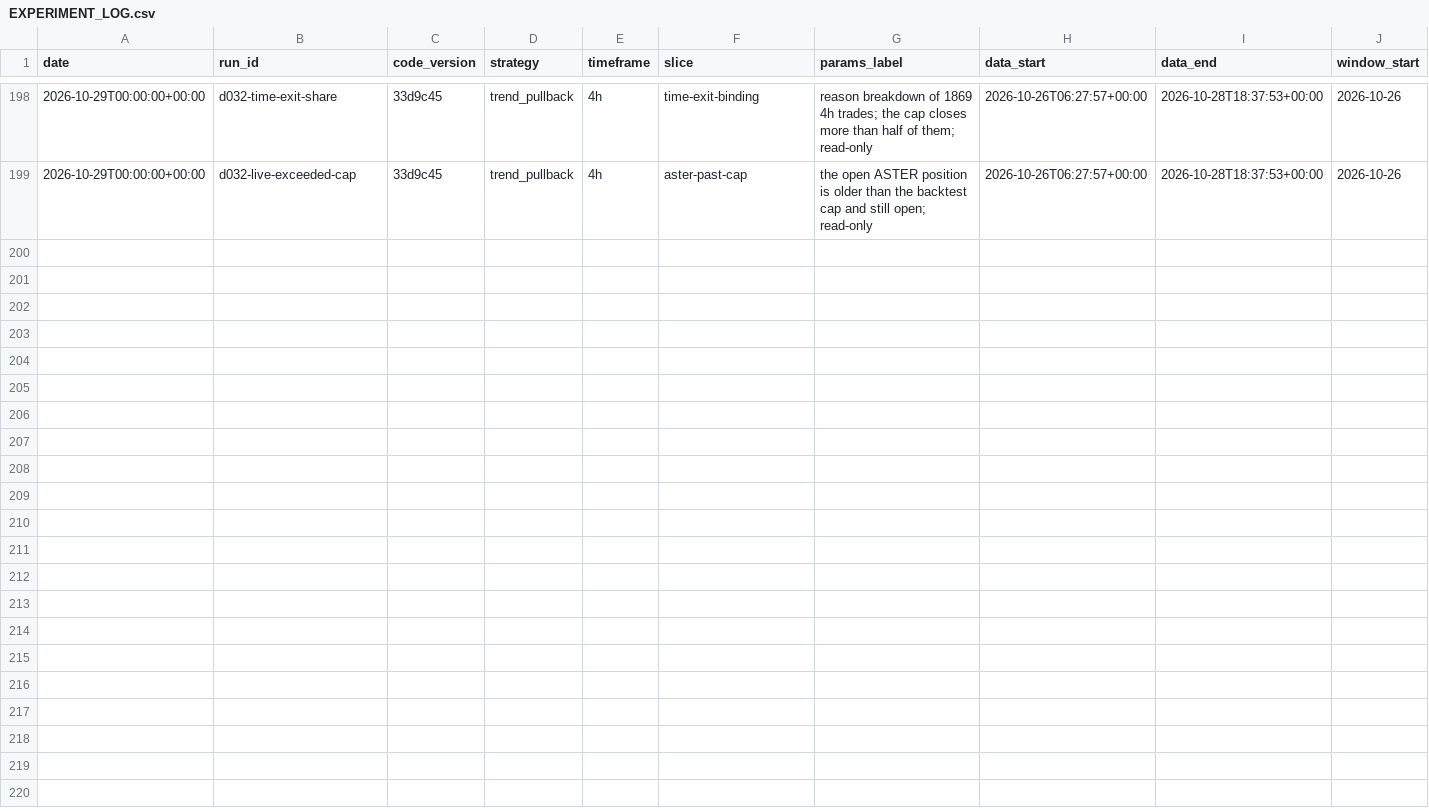
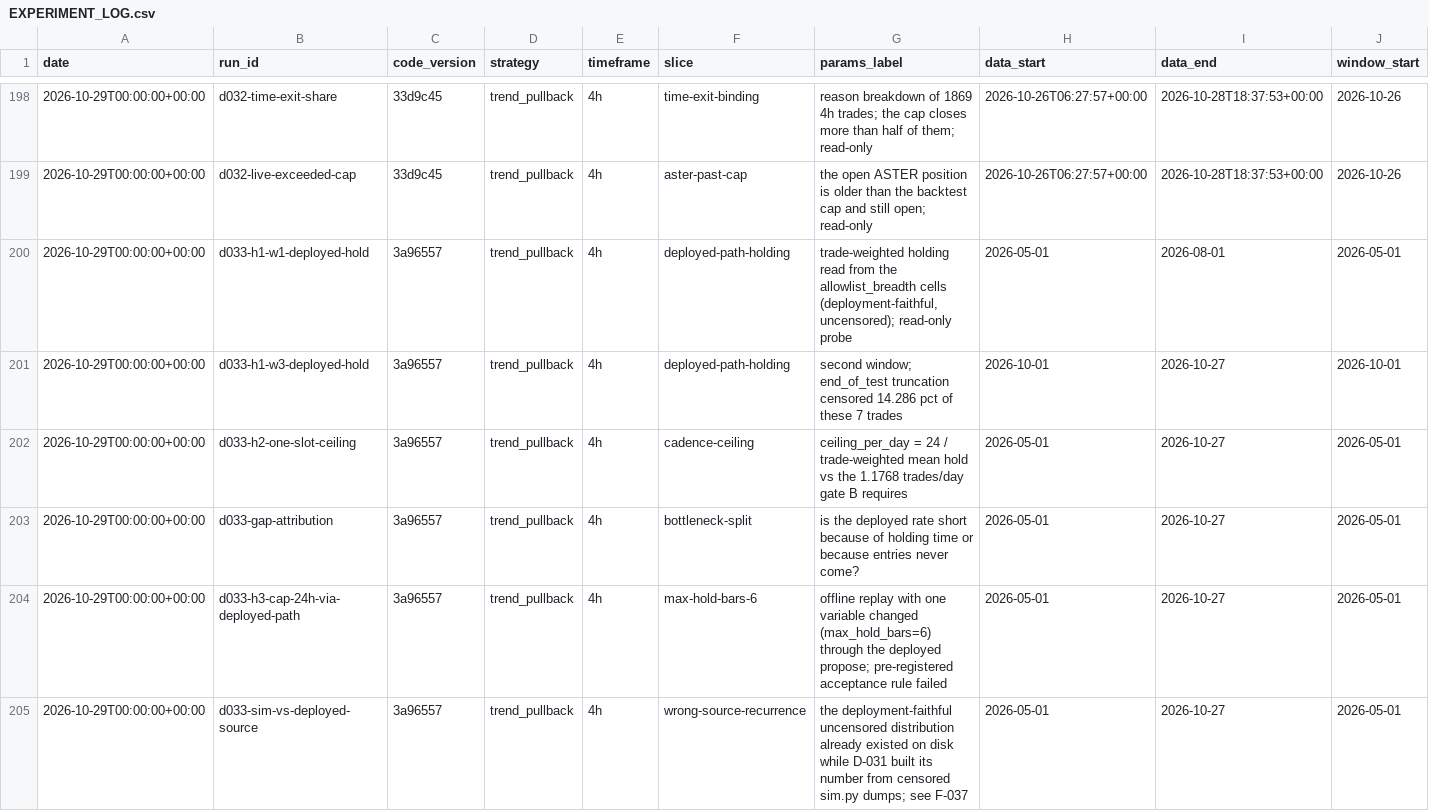
Before and after one commit to mrabolfazl13/crypto-agentic-trader-kit, a CSV file: EXPERIMENT_LOG.csv, drawn as a sheet; only a part is shown, gaps mark what is left out; rows hold the shown columns only; the diff names each change by its address in the sheet, - before the commit and + after, or states it on an @@ line.

Commit message:
D-033: the deployed path holds 33h and 62h, not 16h, so gate B at 4h is arithmetically unreachable and the bottleneck is entries
The uncensored holding distribution was already on disk in the six allowlist_breadth
cells (paper_frequency_replay drives the deployed propose), yet seven decisions were
built on the censored sim.py dumps instead - recorded as F-037. Measured one-slot
ceilings 0.7241 / 0.3853 trades per day against the 1.1768 the gate requires, every
cell is entry-scarce rather than hold-bound, and the owner's max_hold_bars=6 proposal
buys trades but sells expectancy through the deployed path (PF 1.173 -> 0.9, net
+1.9721 -> -1.4335), so it is measured and declined, not guessed. No config, threshold,
timeframe, K, allocation, symbol or live change.

```diff
--- a/EXPERIMENT_LOG.csv
+++ b/EXPERIMENT_LOG.csv
+row 200: 2026-10-29T00:00:00+00:00 | d033-h1-w1-deployed-hold | 3a96557 | trend_pullback | 4h | deployed-path-holding | trade-weighted holding read from the allowlist_breadth cells (deployment-faithful, uncensored); read-only probe | 2026-05-01 | 2026-08-01 | 2026-05-01
+row 201: 2026-10-29T00:00:00+00:00 | d033-h1-w3-deployed-hold | 3a96557 | trend_pullback | 4h | deployed-path-holding | second window; end_of_test truncation censored 14.286 pct of these 7 trades | 2026-10-01 | 2026-10-27 | 2026-10-01
+row 202: 2026-10-29T00:00:00+00:00 | d033-h2-one-slot-ceiling | 3a96557 | trend_pullback | 4h | cadence-ceiling | ceiling_per_day = 24 / trade-weighted mean hold vs the 1.1768 trades/day gate B requires | 2026-05-01 | 2026-10-27 | 2026-05-01
+row 203: 2026-10-29T00:00:00+00:00 | d033-gap-attribution | 3a96557 | trend_pullback | 4h | bottleneck-split | is the deployed rate short because of holding time or because entries never come? | 2026-05-01 | 2026-10-27 | 2026-05-01
+row 204: 2026-10-29T00:00:00+00:00 | d033-h3-cap-24h-via-deployed-path | 3a96557 | trend_pullback | 4h | max-hold-bars-6 | offline replay with one variable changed (max_hold_bars=6) through the deployed propose; pre-registered acceptance rule failed | 2026-05-01 | 2026-10-27 | 2026-05-01
+row 205: 2026-10-29T00:00:00+00:00 | d033-sim-vs-deployed-source | 3a96557 | trend_pullback | 4h | wrong-source-recurrence | the deployment-faithful uncensored distribution already existed on disk while D-031 built its number from censored sim.py dumps; see F-037 | 2026-05-01 | 2026-10-27 | 2026-05-01
```
Also changed, not shown: 10 other files.
